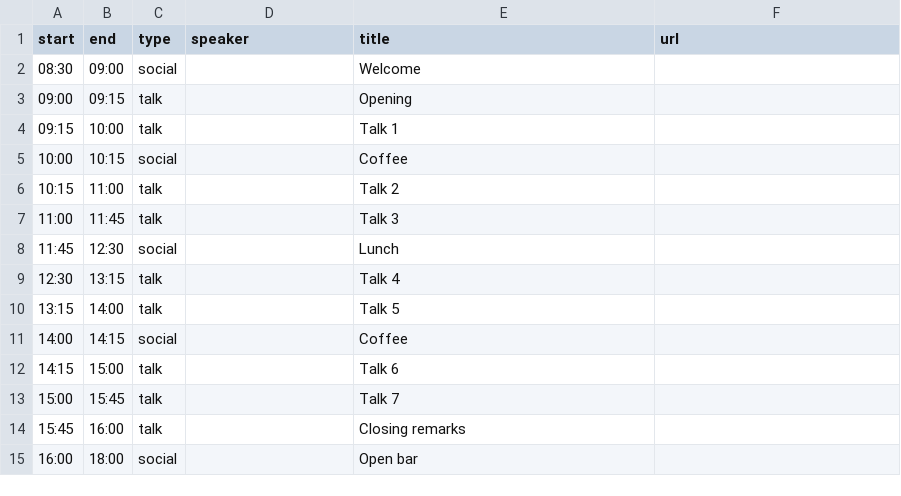
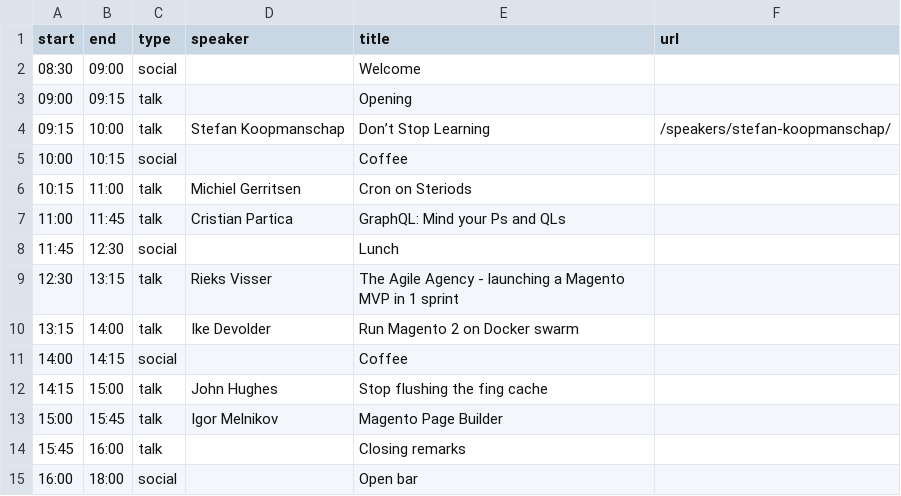
Before and after one commit to elgentos/magetitans, a CSV file: _data/agenda.csv, drawn as a sheet.

Commit message:
Updated agenda with speakers

```diff
--- a/_data/agenda.csv
+++ b/_data/agenda.csv
@@ -3,12 +3,12 @@ start,end,type,speaker,title,url
 09:00,09:15,talk,,Opening,
-09:15,10:00,talk,,Talk 1,
+09:15,10:00,talk,Stefan Koopmanschap,Don’t Stop Learning,/speakers/stefan-koopmanschap/
 10:00,10:15,social,,Coffee,
-10:15,11:00,talk,,Talk 2,
-11:00,11:45,talk,,Talk 3,
+10:15,11:00,talk,Michiel Gerritsen,Cron on Steriods,
+11:00,11:45,talk,Cristian Partica,GraphQL: Mind your Ps and QLs,
 11:45,12:30,social,,Lunch,
-12:30,13:15,talk,,Talk 4,
-13:15,14:00,talk,,Talk 5,
+12:30,13:15,talk,Rieks Visser,The Agile Agency - launching a Magento MVP in 1 sprint,
+13:15,14:00,talk,Ike Devolder,Run Magento 2 on Docker swarm,
 14:00,14:15,social,,Coffee,
-14:15,15:00,talk,,Talk 6,
-15:00,15:45,talk,,Talk 7,
+14:15,15:00,talk,John Hughes,Stop flushing the fing cache,
+15:00,15:45,talk,Igor Melnikov,Magento Page Builder,
 15:45,16:00,talk,,Closing remarks,
```
Also changed, not shown: 1 other file.
